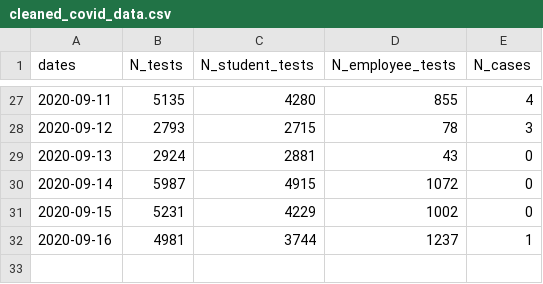
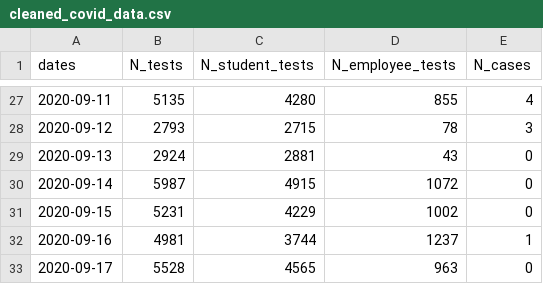
Before and after one commit to dashiellmassey/cornell-covid-dashboard, a CSV file: cleaned_covid_data.csv, drawn as a sheet; only a part is shown, gaps mark what is left out.

```diff
--- a/cleaned_covid_data.csv
+++ b/cleaned_covid_data.csv
@@ -32 +32,2 @@ dates,N_tests,N_student_tests,N_employee_tests,N_cases
 2020-09-16,4981,3744,1237,1
+2020-09-17,5528,4565,963,0
```
Also changed, not shown: docs/cleaned_covid_data.csv, 4 other files.
